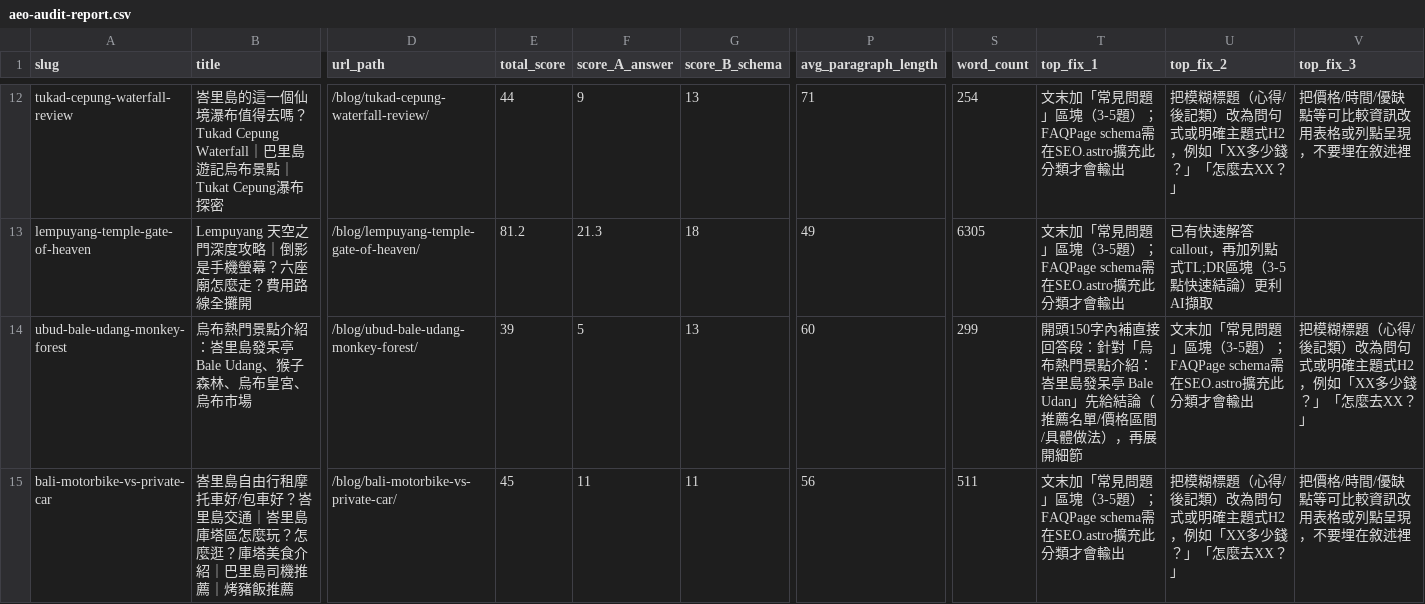
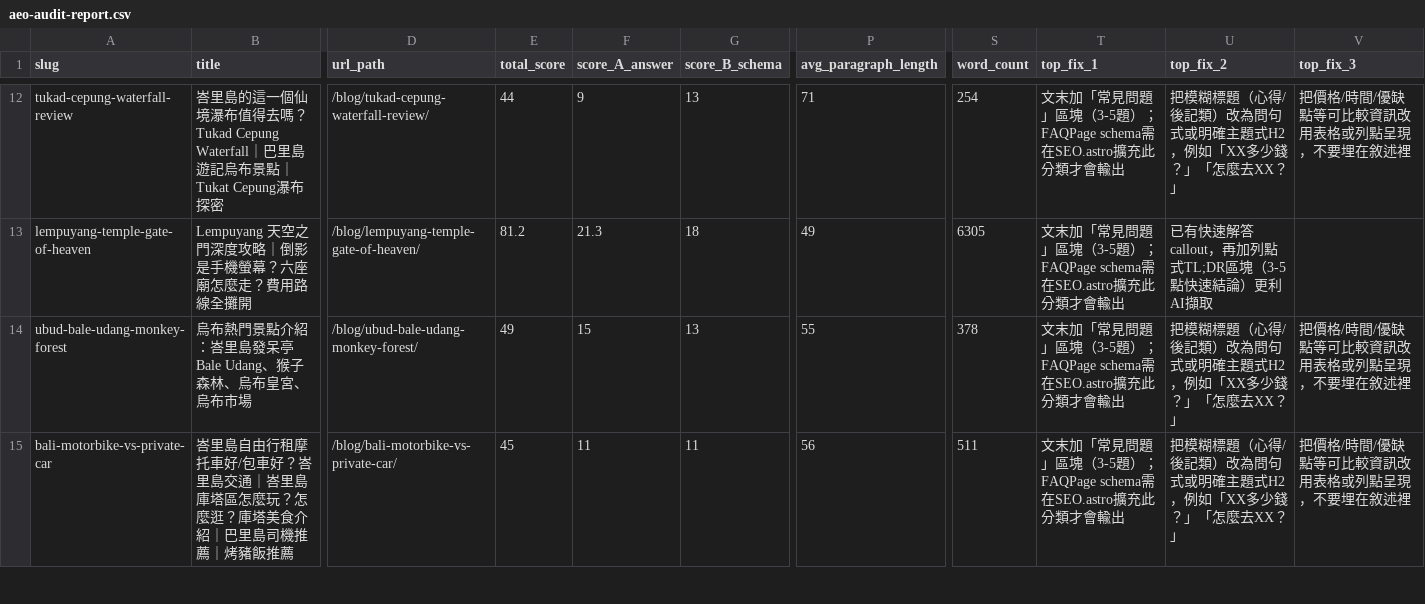
Before and after one commit to otbanha/baligo, a CSV file: aeo-audit-report.csv, drawn as a sheet; only a part is shown, gaps mark what is left out; the diff covers the shown part only; the diff names each change by its address in the sheet, - before the commit and + after, or states it on an @@ line.

```diff
--- a/aeo-audit-report.csv
+++ b/aeo-audit-report.csv
-E14 (total_score): 39
+E14 (total_score): 49
-F14 (score_A_answer): 5
+F14 (score_A_answer): 15
-P14 (avg_paragraph_length): 60
+P14 (avg_paragraph_length): 55
-S14 (word_count): 299
+S14 (word_count): 378
-T14 (top_fix_1): 開頭150字內補直接回答段：針對「烏布熱門景點介紹：峇里島發呆亭 Bale Udan」先給結論（推薦名單/價格區間/具體做法），再展開細節
+T14 (top_fix_1): 文末加「常見問題」區塊（3-5題）；FAQPage schema需在SEO.astro擴充此分類才會輸出
-U14 (top_fix_2): 文末加「常見問題」區塊（3-5題）；FAQPage schema需在SEO.astro擴充此分類才會輸出
+U14 (top_fix_2): 把模糊標題（心得/後記類）改為問句式或明確主題式H2，例如「XX多少錢？」「怎麼去XX？」
-V14 (top_fix_3): 把模糊標題（心得/後記類）改為問句式或明確主題式H2，例如「XX多少錢？」「怎麼去XX？」
+V14 (top_fix_3): 把價格/時間/優缺點等可比較資訊改用表格或列點呈現，不要埋在敘述裡
```
Also changed, not shown: 1 added row and 126 edited cells elsewhere in this file, 22 other files.
